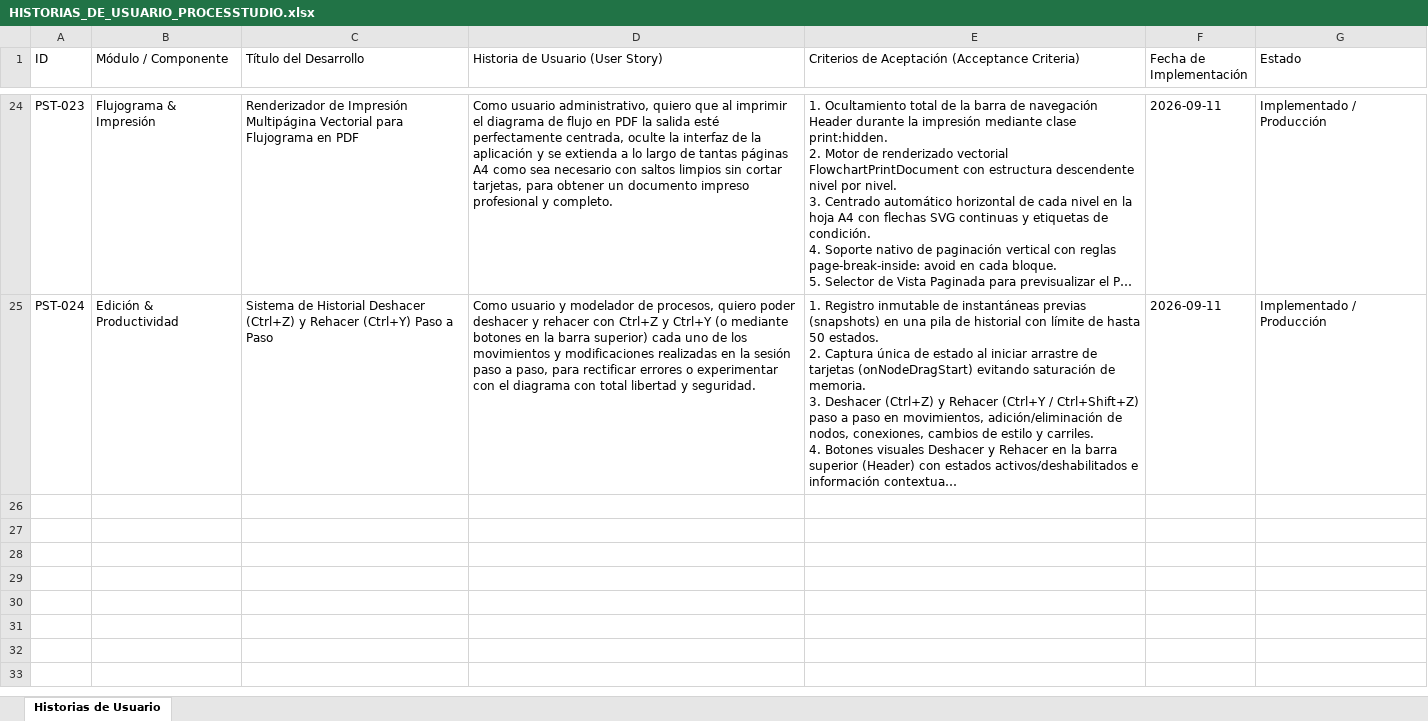
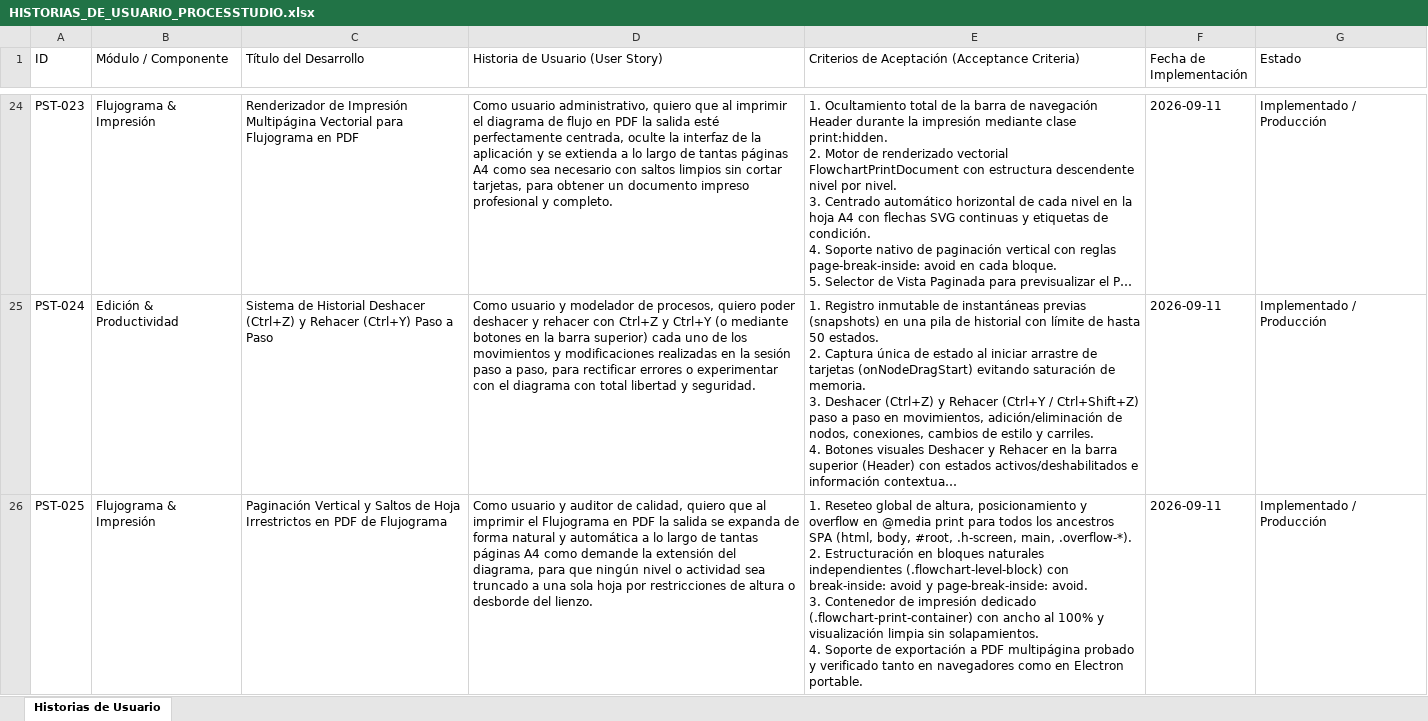
Before and after one commit to EdgarGoPr/Graficador-de-Procesos, an Excel workbook: HISTORIAS_DE_USUARIO_PROCESSTUDIO.xlsx, sheet Historias de Usuario, drawn as a sheet; only a part is shown, gaps mark what is left out; long unchanged cells end in …; values as stored, in another font and other column widths than the file's, no borders; ↵ is a line break in a cell; the diff names each change by its address in the sheet, - before the commit and + after, or states it on an @@ line.

Commit message:
fix: paginacion vertical y saltos de hoja irrestrictos en PDF de flujograma e historia PST-025

```diff
--- a/HISTORIAS_DE_USUARIO_PROCESSTUDIO.xlsx (sheet Historias de Usuario)
+++ b/HISTORIAS_DE_USUARIO_PROCESSTUDIO.xlsx (sheet Historias de Usuario)
+row 26: PST-025 | Flujograma & Impresión | Paginación Vertical y Saltos de Hoja Irrestrictos en PDF de Flujograma | Como usuario y auditor de calidad, quiero que al imprimir el Flujograma en PDF la salida se expanda de forma natural y automática a lo largo de tantas páginas A4 como demande la extensión del diagrama, para que ningún nivel o actividad sea truncado a una sola hoja por restricciones de altura o desborde del lienzo. | 1. Reseteo global de altura, posicionamiento y overflow en @media print para todos los ancestros SPA (html, body, #root, .h-screen, main, .overflow-*). ↵ 2. Estructuración en bloques naturales independientes (.flowchart-level-block) con break-inside: avoid y page-break-inside: avoid. ↵ 3. Contenedor de impresión dedicado (.flowchart-print-container) con ancho al 100% y visualización limpia sin solapamientos. ↵ 4. Soporte de exportación a PDF multipágina probado y verificado tanto en navegadores como en Electron portable. | 2026-09-11 | Implementado / Producción
```
Also changed, not shown: MiAppProcesos_USB/HISTORIAS_DE_USUARIO_PROCESSTUDIO.xlsx, 4 other files.
